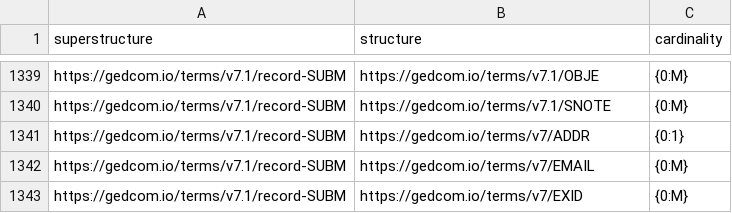
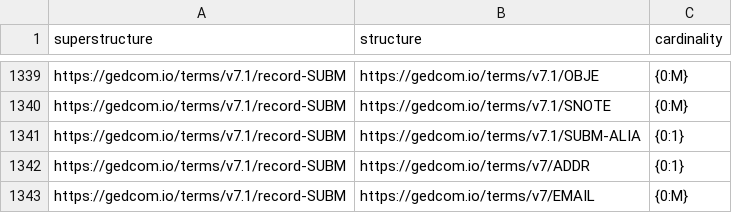
Before and after one commit to FamilySearch/GEDCOM, a TSV file: extracted-files/cardinalities.tsv, drawn as a sheet; only a part is shown, gaps mark what is left out; the shorter side is filled out with more unchanged rows.

Commit message:
Add SUBM.ALIA, linking a submitter to their own INDI
Ports #283 (Luther Tychonievich, merged into next-minor on 30 Mar 2023)
to v7.1 with the v7.1 URI: g7.1:SUBM-ALIA. Extracted files regenerated
for this structure only.

```diff
--- a/extracted-files/cardinalities.tsv
+++ b/extracted-files/cardinalities.tsv
@@ -1340,2 +1340,3 @@ https://gedcom.io/terms/v7.1/record-SUBM	https://gedcom.io/terms/v7.1/OBJE	{0:M}
 https://gedcom.io/terms/v7.1/record-SUBM	https://gedcom.io/terms/v7.1/SNOTE	{0:M}
+https://gedcom.io/terms/v7.1/record-SUBM	https://gedcom.io/terms/v7.1/SUBM-ALIA	{0:1}
 https://gedcom.io/terms/v7.1/record-SUBM	https://gedcom.io/terms/v7/ADDR	{0:1}
```
Also changed, not shown: extracted-files/payloads.tsv, extracted-files/substructures.tsv, 5 other files.
